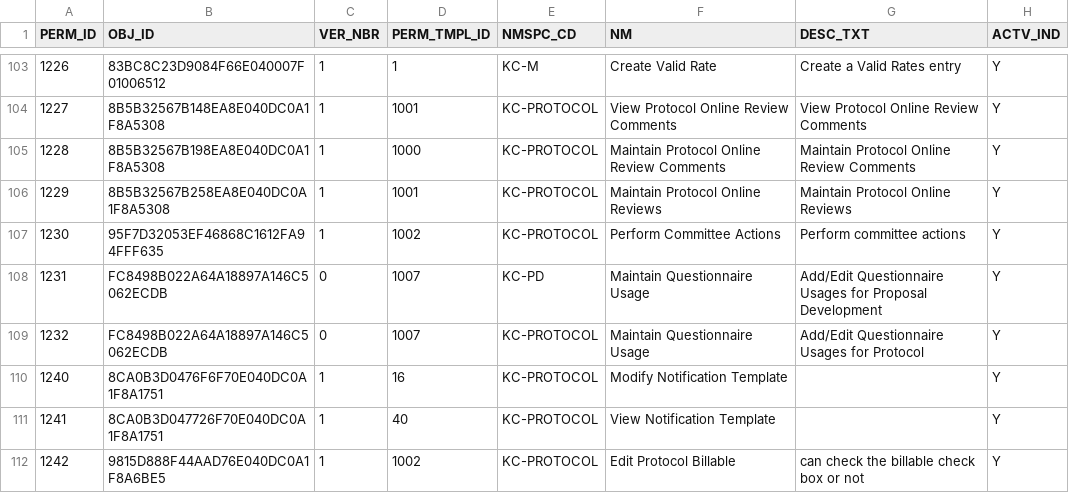
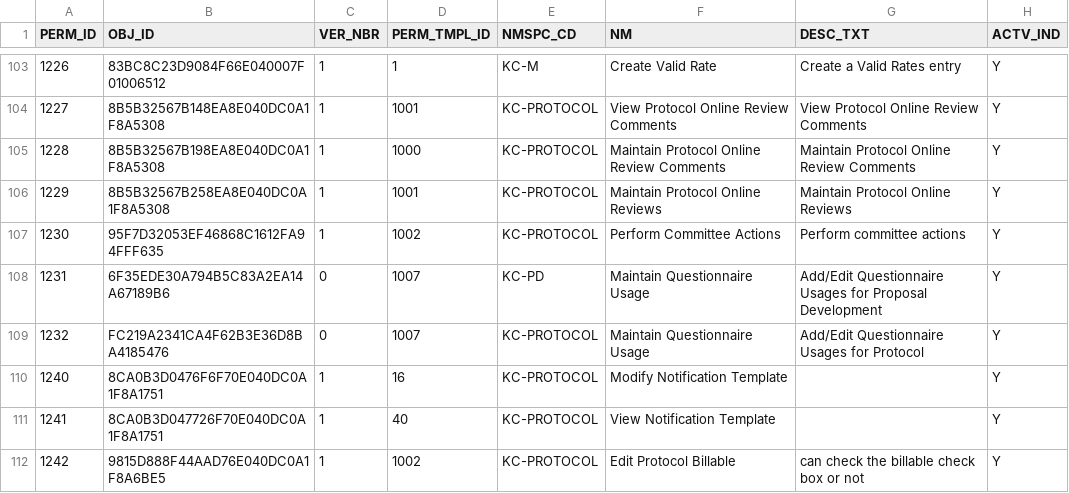
Before and after one commit to kuali/kc, a CSV file: scripts/rice-overlay-scripts/bootstrap/krim_perm_t.csv, drawn as a sheet; only a part is shown, gaps mark what is left out.

Commit message:
Updated kc data export files for rice overlay

```diff
--- a/scripts/rice-overlay-scripts/bootstrap/krim_perm_t.csv
+++ b/scripts/rice-overlay-scripts/bootstrap/krim_perm_t.csv
@@ -107,4 +107,4 @@
 "1230","95F7D32053EF46868C1612FA94FFF635","1","1002","KC-PROTOCOL","Perform Committee Actions","Perform committee actions","Y"
-"1231","FC8498B022A64A18897A146C5062ECDB","0","1007","KC-PD","Maintain Questionnaire Usage","Add/Edit Questionnaire Usages for Proposal Development","Y"
-"1232","FC8498B022A64A18897A146C5062ECDB","0","1007","KC-PROTOCOL","Maintain Questionnaire Usage","Add/Edit Questionnaire Usages for Protocol","Y"
+"1231","6F35EDE30A794B5C83A2EA14A67189B6","0","1007","KC-PD","Maintain Questionnaire Usage","Add/Edit Questionnaire Usages for Proposal Development","Y"
+"1232","FC219A2341CA4F62B3E36D8BA4185476","0","1007","KC-PROTOCOL","Maintain Questionnaire Usage","Add/Edit Questionnaire Usages for Protocol","Y"
 "1240","8CA0B3D0476F6F70E040DC0A1F8A1751","1","16","KC-PROTOCOL","Modify Notification Template","","Y"
```
Also changed, not shown: scripts/rice-overlay-scripts/bootstrap/krim_role_perm_t.csv.
